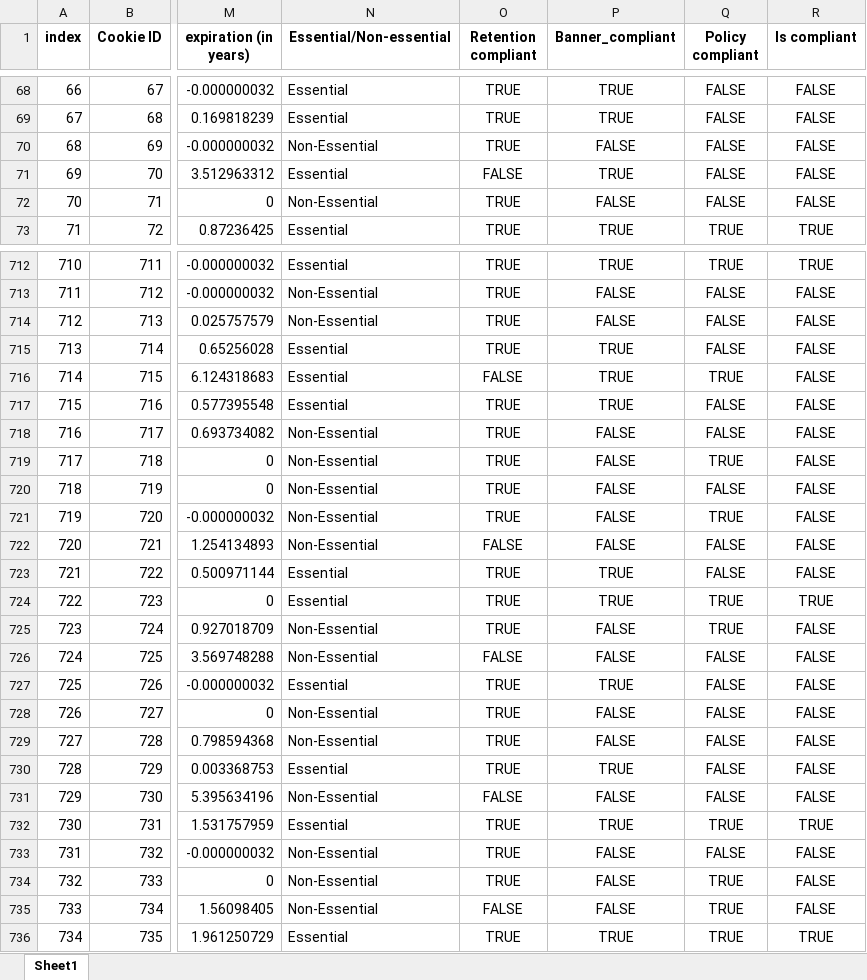
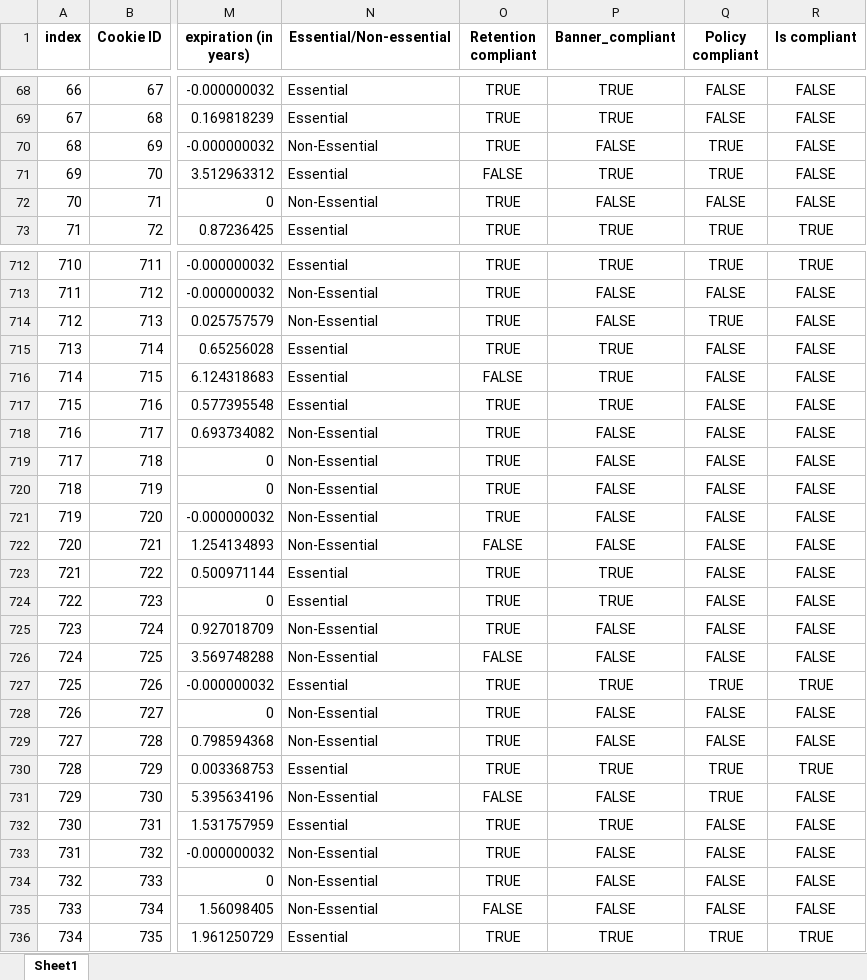
Before and after one commit to YaniaNada/Cookie-Compliance-Analysis, an Excel workbook: cookie_compliance_analysis.xlsx, sheet Sheet1, drawn as a sheet; only a part is shown, gaps mark what is left out; values as stored, in another font and other column widths than the file's, no borders; the diff covers the shown part only; the diff names each change by its address in the sheet, - before the commit and + after, or states it on an @@ line.

```diff
--- a/cookie_compliance_analysis.xlsx (sheet Sheet1)
+++ b/cookie_compliance_analysis.xlsx (sheet Sheet1)
-Q70:Q71 (Policy compliant): FALSE
+Q70:Q71 (Policy compliant): TRUE
-Q714 (Policy compliant): FALSE
+Q714 (Policy compliant): TRUE
-Q716 (Policy compliant): TRUE
+Q716 (Policy compliant): FALSE
-Q719 (Policy compliant): TRUE
+Q719 (Policy compliant): FALSE
-Q721 (Policy compliant): TRUE
+Q721 (Policy compliant): FALSE
-Q724:Q725 (Policy compliant): TRUE
+Q724:Q725 (Policy compliant): FALSE
-R724 (Is compliant): TRUE
+R724 (Is compliant): FALSE
-Q727 (Policy compliant): FALSE
+Q727 (Policy compliant): TRUE
-R727 (Is compliant): FALSE
+R727 (Is compliant): TRUE
-Q730:Q731 (Policy compliant): FALSE
+Q730:Q731 (Policy compliant): TRUE
-R730 (Is compliant): FALSE
+R730 (Is compliant): TRUE
-Q732 (Policy compliant): TRUE
+Q732 (Policy compliant): FALSE
-R732 (Is compliant): TRUE
+R732 (Is compliant): FALSE
-Q734:Q735 (Policy compliant): TRUE
+Q734:Q735 (Policy compliant): FALSE
```
Also changed, not shown: 207 edited cells elsewhere in this sheet.
